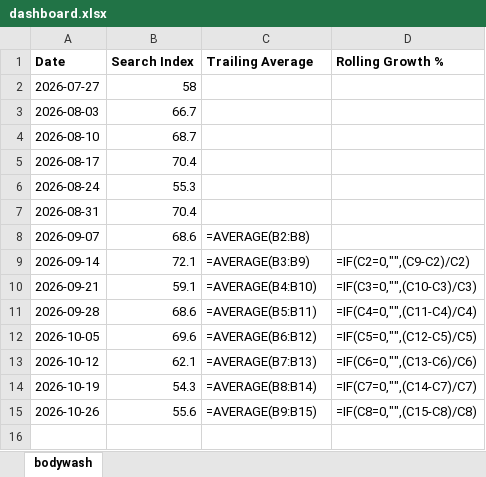
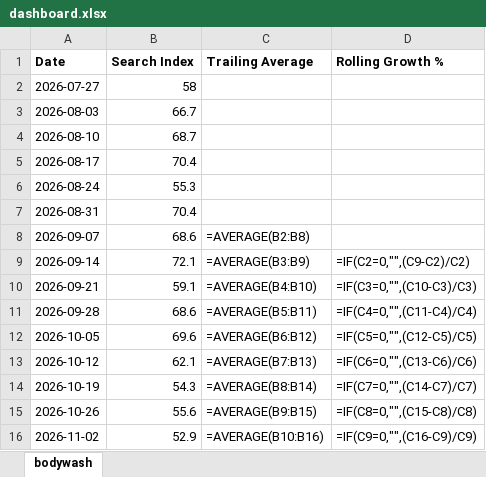
Before and after one commit to Kshitiz171222/Automated-tracker, an Excel workbook: docs/dashboard.xlsx, sheet bodywash, drawn as a sheet; values as stored, in another font and other column widths than the file's, no borders; formulas without a stored value are shown as written; charts and pictures not drawn; the diff names each change by its address in the sheet, - before the commit and + after, or states it on an @@ line.

```diff
--- a/docs/dashboard.xlsx (sheet bodywash)
+++ b/docs/dashboard.xlsx (sheet bodywash)
+row 16: 2026-11-02 | 52.9 | =AVERAGE(B10:B16) | =IF(C9=0,"",(C16-C9)/C9)
```
Also changed, not shown: charts or pictures, 2 other files.
